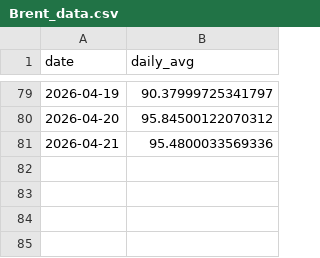
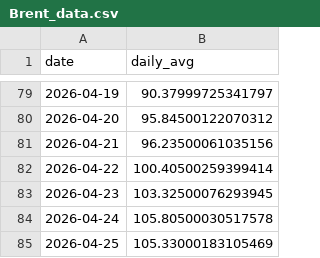
Before and after one commit to HMaxwell741/University-Empirical-Project, a CSV file: Data/Data_Pre_Sentiment/Brent_data.csv, drawn as a sheet; only a part is shown, gaps mark what is left out.

```diff
--- a/Data/Data_Pre_Sentiment/Brent_data.csv
+++ b/Data/Data_Pre_Sentiment/Brent_data.csv
@@ -80,2 +80,6 @@ date,daily_avg
 2026-04-20,95.84500122070312
-2026-04-21,95.4800033569336
+2026-04-21,96.23500061035156
+2026-04-22,100.40500259399414
+2026-04-23,103.32500076293945
+2026-04-24,105.80500030517578
+2026-04-25,105.33000183105469
```
Also changed, not shown: Data/Data_Post_Sentiment/sentiment_by_day_for_avg.csv, Data/Data_Post_Sentiment/sentiment_by_day_for_content.csv, 10 other files.
